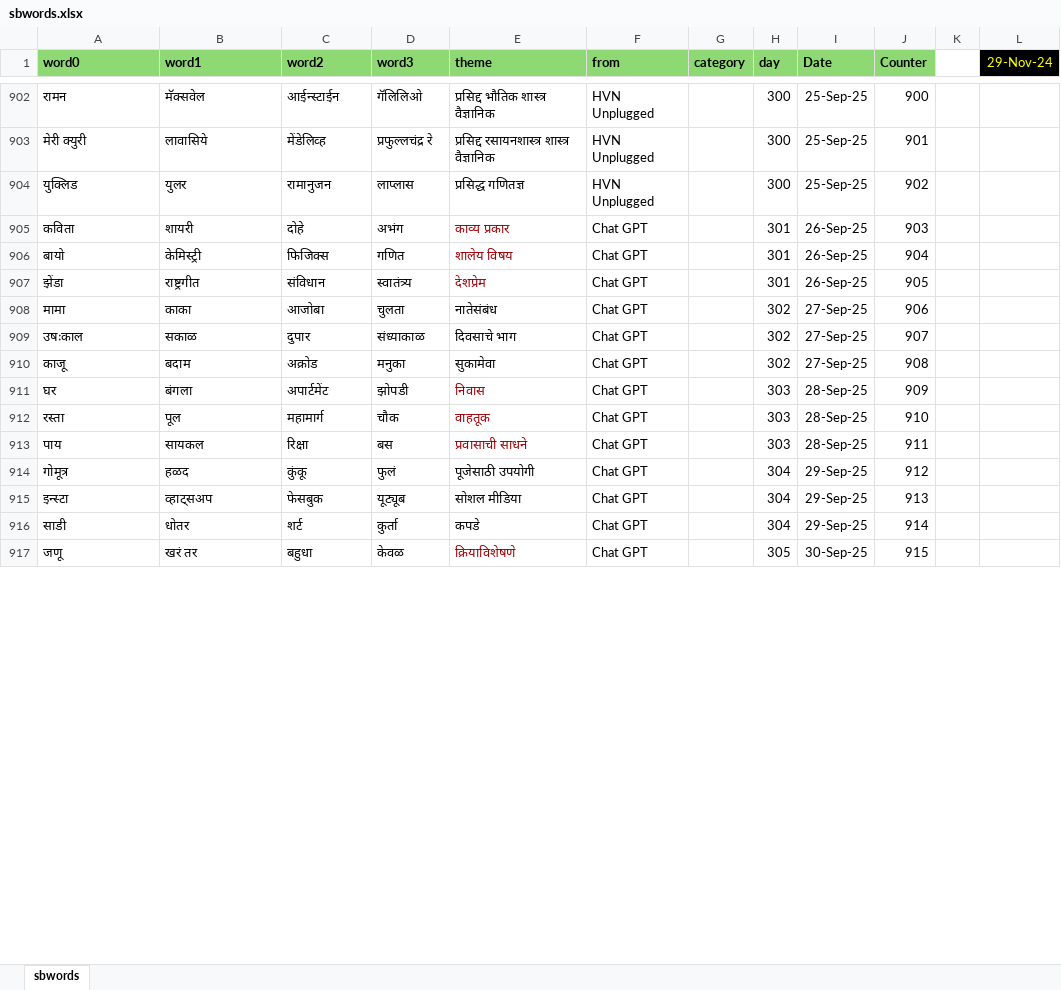
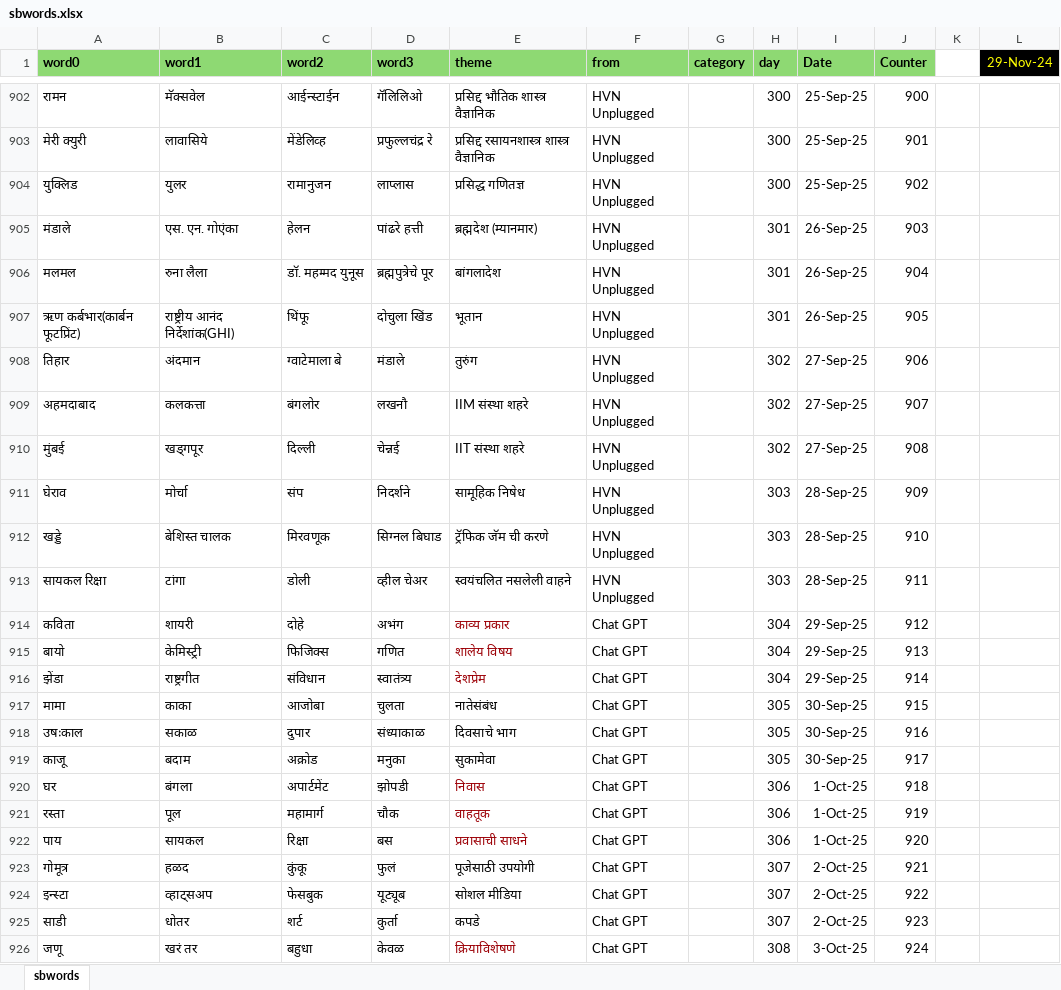
Before and after one commit to hrishinene/shabdakala, an Excel workbook: code/shabdakala/resource/sbwords.xlsx, sheet sbwords, drawn as a sheet; only a part is shown, gaps mark what is left out; values as stored, in another font and other column widths than the file's, no borders; conditional formats not drawn; addresses are those after the commit; the diff covers the shown part only; the diff names each change by its address in the sheet, - before the commit and + after, or states it on an @@ line.

Commit message:
Words change

```diff
--- a/code/shabdakala/resource/sbwords.xlsx (sheet sbwords)
+++ b/code/shabdakala/resource/sbwords.xlsx (sheet sbwords)
+row 905: मंडाले | एस. एन. गोएंका | हेलन | पांढरे हत्ती | ब्रह्मदेश (म्यानमार) | HVN Unplugged |  | 301 | 26-Sep-25 | 903
+row 906: मलमल | रुना लैला | डॉ. महम्मद युनूस | ब्रह्मपुत्रेचे पूर | बांगलादेश | HVN Unplugged |  | 301 | 26-Sep-25 | 904
+row 907: ऋण कर्बभार(कार्बन फूटप्रिंट) | राष्ट्रीय आनंद निर्देशांक(GHI) | थिंफू | दोचुला खिंड | भूतान | HVN Unplugged |  | 301 | 26-Sep-25 | 905
+row 908: तिहार | अंदमान | ग्वाटेमाला बे | मंडाले | तुरुंग | HVN Unplugged |  | 302 | 27-Sep-25 | 906
+row 909: अहमदाबाद | कलकत्ता | बंगलोर | लखनौ | IIM संस्था शहरे | HVN Unplugged |  | 302 | 27-Sep-25 | 907
+row 910: मुंबई | खड्गपूर | दिल्ली | चेन्नई | IIT संस्था शहरे | HVN Unplugged |  | 302 | 27-Sep-25 | 908
+row 911: घेराव | मोर्चा | संप | निदर्शने | सामूहिक निषेध | HVN Unplugged |  | 303 | 28-Sep-25 | 909
+row 912: खड्डे | बेशिस्त चालक | मिरवणूक | सिग्नल बिघाड | ट्रॅफिक जॅम ची करणे | HVN Unplugged |  | 303 | 28-Sep-25 | 910
+row 913: सायकल रिक्षा | टांगा | डोली | व्हील चेअर | स्वयंचलित नसलेली वाहने | HVN Unplugged |  | 303 | 28-Sep-25 | 911
-H914:H916 (day): 301
+H914:H916 (day): 304
-I914:I916 (Date): 26-Sep-25
+I914:I916 (Date): 29-Sep-25
-J914 (Counter): 903
+J914 (Counter): 912
-J915 (Counter): 904
+J915 (Counter): 913
-J916 (Counter): 905
+J916 (Counter): 914
-H917:H919 (day): 302
+H917:H919 (day): 305
-I917:I919 (Date): 27-Sep-25
+I917:I919 (Date): 30-Sep-25
-J917 (Counter): 906
+J917 (Counter): 915
-J918 (Counter): 907
+J918 (Counter): 916
-J919 (Counter): 908
+J919 (Counter): 917
-H920:H922 (day): 303
+H920:H922 (day): 306
-I920:I922 (Date): 28-Sep-25
+I920:I922 (Date): 1-Oct-25
-J920 (Counter): 909
+J920 (Counter): 918
-J921 (Counter): 910
+J921 (Counter): 919
-J922 (Counter): 911
+J922 (Counter): 920
-H923:H925 (day): 304
+H923:H925 (day): 307
-I923:I925 (Date): 29-Sep-25
+I923:I925 (Date): 2-Oct-25
-J923 (Counter): 912
+J923 (Counter): 921
-J924 (Counter): 913
+J924 (Counter): 922
-J925 (Counter): 914
+J925 (Counter): 923
-H926 (day): 305
+H926 (day): 308
-I926 (Date): 30-Sep-25
+I926 (Date): 3-Oct-25
-J926 (Counter): 915
+J926 (Counter): 924
```
Also changed, not shown: 158 edited cells elsewhere in this sheet, 1 other file.
